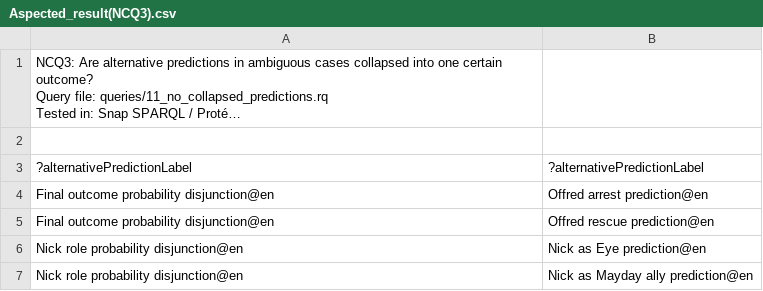
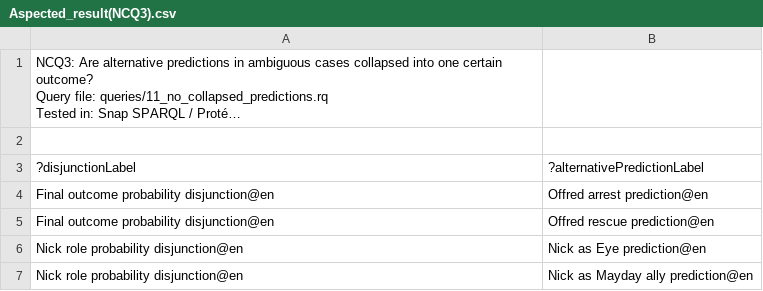
Before and after one commit to Chiarag711/lector-in-graphula, a CSV file: queries/results/Aspected_result(NCQ3).csv, drawn as a sheet; long unchanged cells end in …; the diff names each change by its address in the sheet, - before the commit and + after, or states it on an @@ line.

```diff
--- a/queries/results/Aspected_result(NCQ3).csv
+++ b/queries/results/Aspected_result(NCQ3).csv
-A3: ?alternativePredictionLabel
+A3: ?disjunctionLabel
```
Also changed, not shown: queries/results/Aspected_result(CQ1).csv, queries/results/Aspected_result(CQ5).csv, 5 other files.
